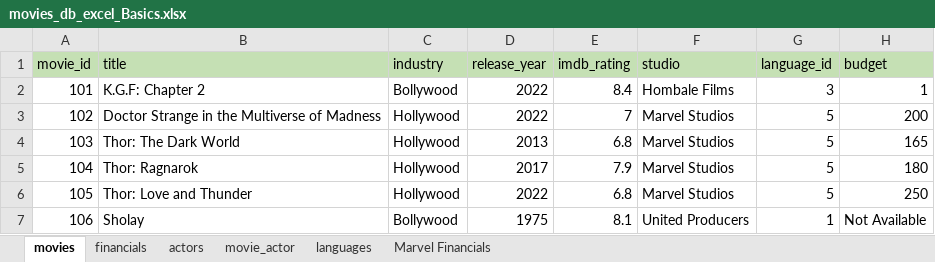
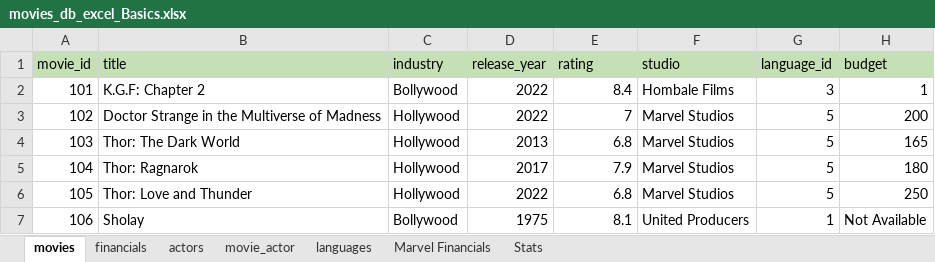
Before and after one commit to SiddiquiShifa/Business-Maths-And-Statistics-using-excel, an Excel workbook: movies_db_excel_Basics.xlsx, sheet movies, drawn as a sheet; only a part is shown; values as stored, in another font and other column widths than the file's, no borders; conditional formats and table styles not drawn; the diff names each change by its address in the sheet, - before the commit and + after, or states it on an @@ line.

Commit message:
Update movies_db_excel_Basics.xlsx

```diff
--- a/movies_db_excel_Basics.xlsx (sheet movies)
+++ b/movies_db_excel_Basics.xlsx (sheet movies)
+sheet tab: Stats
-E1: imdb_rating
+E1: rating
```
